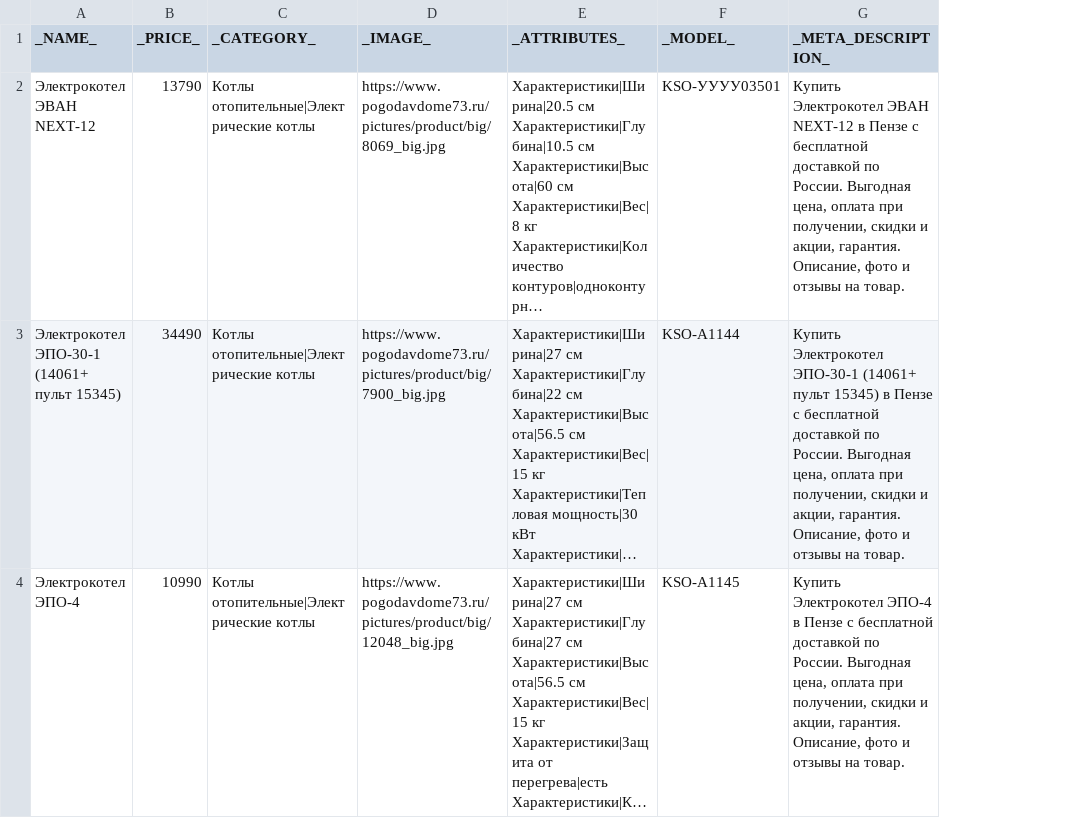
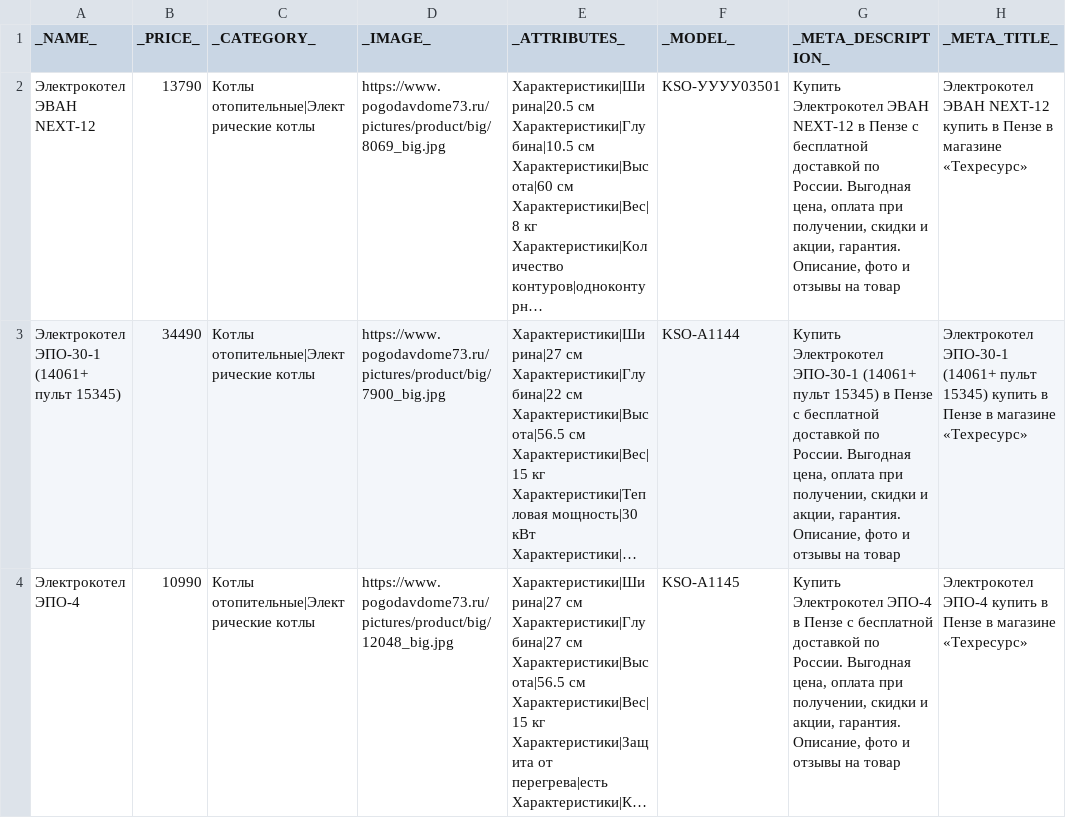
Before and after one commit to bobpulaski/parser, a CSV file: CSV/kotl-electro.csv, drawn as a sheet; long unchanged cells end in …; the diff names each change by its address in the sheet, - before the commit and + after, or states it on an @@ line.

```diff
--- a/CSV/kotl-electro.csv
+++ b/CSV/kotl-electro.csv
+column H (_META_TITLE_), rows 2-4: Электрокотел ЭВАН NEXT-12 купить в Пензе в магазине «Техресурс» | Электрокотел ЭПО-30-1 (14061+ пульт 15345) купить в Пензе в магазине «Техресурс» | Электрокотел ЭПО-4 купить в Пензе в магазине «Техресурс»
-G2 (_META_DESCRIPTION_): …отзывы на товар.
+G2 (_META_DESCRIPTION_): …отзывы на товар
-G3 (_META_DESCRIPTION_): …отзывы на товар.
+G3 (_META_DESCRIPTION_): …отзывы на товар
-G4 (_META_DESCRIPTION_): …отзывы на товар.
+G4 (_META_DESCRIPTION_): …отзывы на товар
```
Also changed, not shown: 3 other files.
